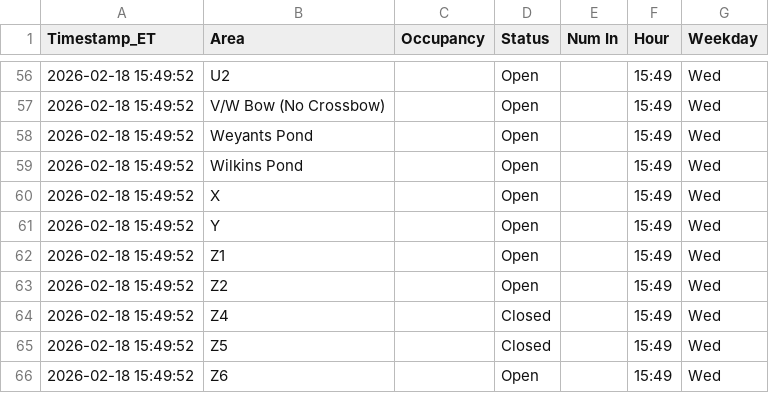
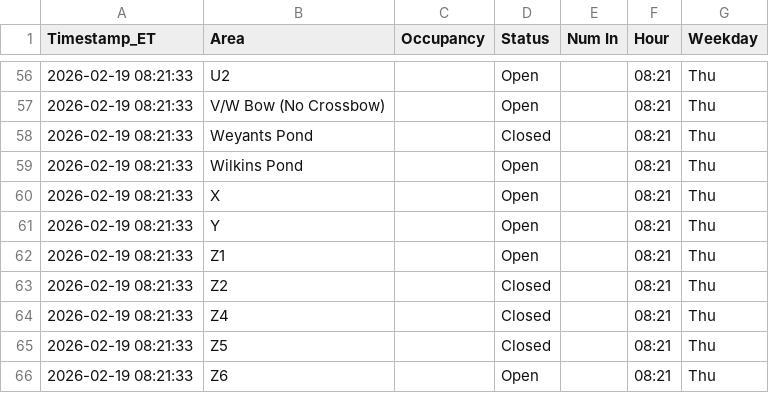
Before and after one commit to devoncal77/isportsman-occupancy-agent, a CSV file: latest_snapshot.csv, drawn as a sheet; only a part is shown, gaps mark what is left out; the diff covers the shown part only.

```diff
--- a/latest_snapshot.csv
+++ b/latest_snapshot.csv
@@ -56,11 +56,11 @@ Timestamp_ET,Area,Occupancy,Status,Num In,Hour,Weekday
-2026-02-18 15:49:52,U2,,Open,,15:49,Wed
-2026-02-18 15:49:52,V/W Bow (No Crossbow),,Open,,15:49,Wed
-2026-02-18 15:49:52,Weyants Pond,,Open,,15:49,Wed
-2026-02-18 15:49:52,Wilkins Pond,,Open,,15:49,Wed
-2026-02-18 15:49:52,X,,Open,,15:49,Wed
-2026-02-18 15:49:52,Y,,Open,,15:49,Wed
-2026-02-18 15:49:52,Z1,,Open,,15:49,Wed
-2026-02-18 15:49:52,Z2,,Open,,15:49,Wed
-2026-02-18 15:49:52,Z4,,Closed,,15:49,Wed
-2026-02-18 15:49:52,Z5,,Closed,,15:49,Wed
-2026-02-18 15:49:52,Z6,,Open,,15:49,Wed
+2026-02-19 08:21:33,U2,,Open,,08:21,Thu
+2026-02-19 08:21:33,V/W Bow (No Crossbow),,Open,,08:21,Thu
+2026-02-19 08:21:33,Weyants Pond,,Closed,,08:21,Thu
+2026-02-19 08:21:33,Wilkins Pond,,Open,,08:21,Thu
+2026-02-19 08:21:33,X,,Open,,08:21,Thu
+2026-02-19 08:21:33,Y,,Open,,08:21,Thu
+2026-02-19 08:21:33,Z1,,Open,,08:21,Thu
+2026-02-19 08:21:33,Z2,,Closed,,08:21,Thu
+2026-02-19 08:21:33,Z4,,Closed,,08:21,Thu
+2026-02-19 08:21:33,Z5,,Closed,,08:21,Thu
+2026-02-19 08:21:33,Z6,,Open,,08:21,Thu
```
Also changed, not shown: 165 edited cells elsewhere in this file, 1 other file.
